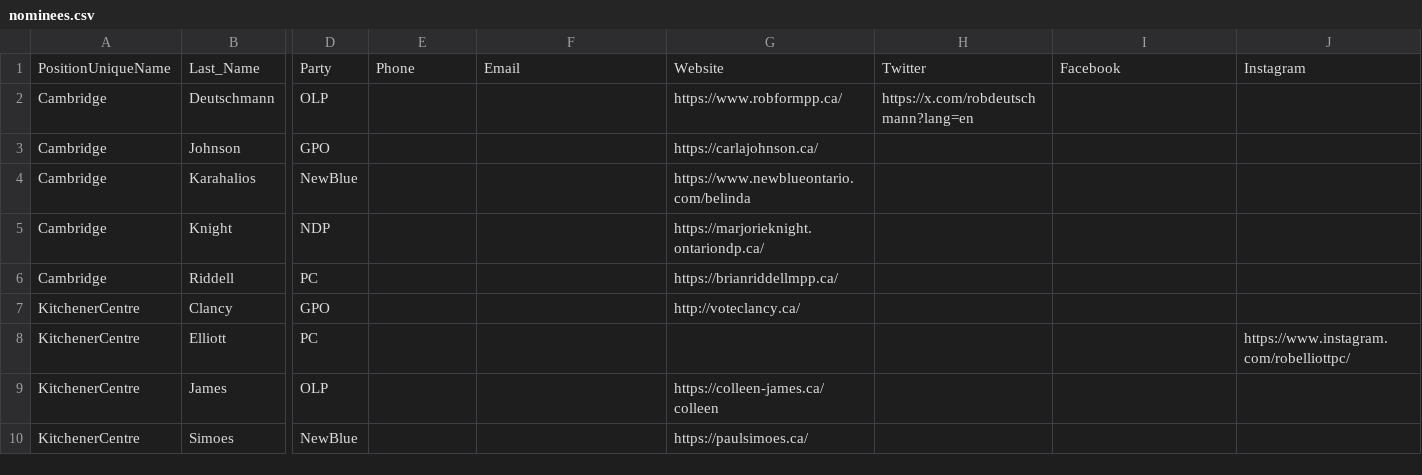
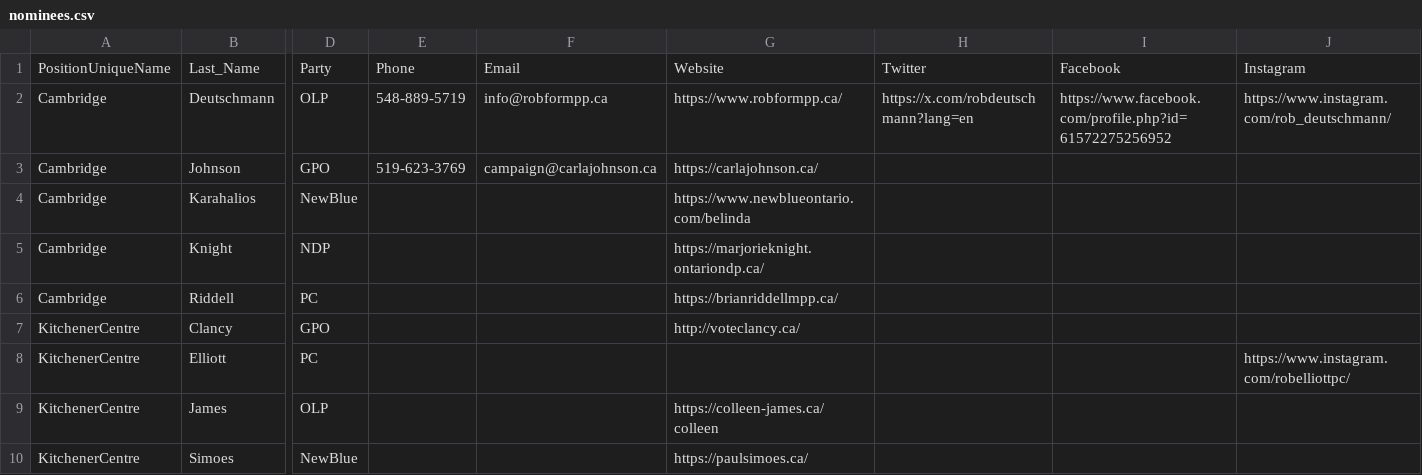
Before and after one commit to greydontmatter/WRVotesProv2025, a CSV file: docs/_data/sync/nominees.csv, drawn as a sheet; only a part is shown, gaps mark what is left out; the diff names each change by its address in the sheet, - before the commit and + after, or states it on an @@ line.

Commit message:
Update nominees.csv added info for second nominee

```diff
--- a/docs/_data/sync/nominees.csv
+++ b/docs/_data/sync/nominees.csv
-E2: (empty)
+E2: 548-889-5719
-F2: (empty)
+F2: info@robformpp.ca
-I2: (empty)
+I2: https://www.facebook.com/profile.php?id=61572275256952
-J2: (empty)
+J2: https://www.instagram.com/rob_deutschmann/
-E3: (empty)
+E3: 519-623-3769
-F3: (empty)
+F3: campaign@carlajohnson.ca
```
